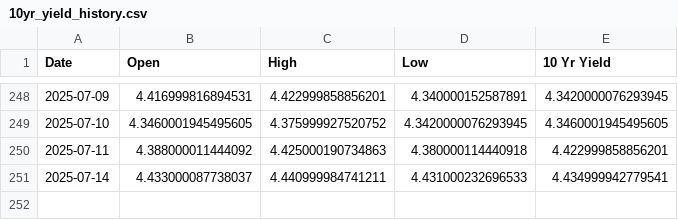
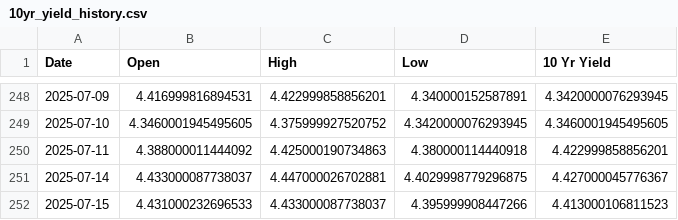
Before and after one commit to housetyler/yahoofinance_USTreasuryYeilds, a CSV file: 10yr_yield_history.csv, drawn as a sheet; only a part is shown, gaps mark what is left out.

```diff
--- a/10yr_yield_history.csv
+++ b/10yr_yield_history.csv
@@ -250,2 +250,3 @@ Date,Open,High,Low,10 Yr Yield
 2025-07-11,4.388000011444092,4.425000190734863,4.380000114440918,4.422999858856201
-2025-07-14,4.433000087738037,4.440999984741211,4.431000232696533,4.434999942779541
+2025-07-14,4.433000087738037,4.447000026702881,4.4029998779296875,4.427000045776367
+2025-07-15,4.431000232696533,4.433000087738037,4.395999908447266,4.413000106811523
```
